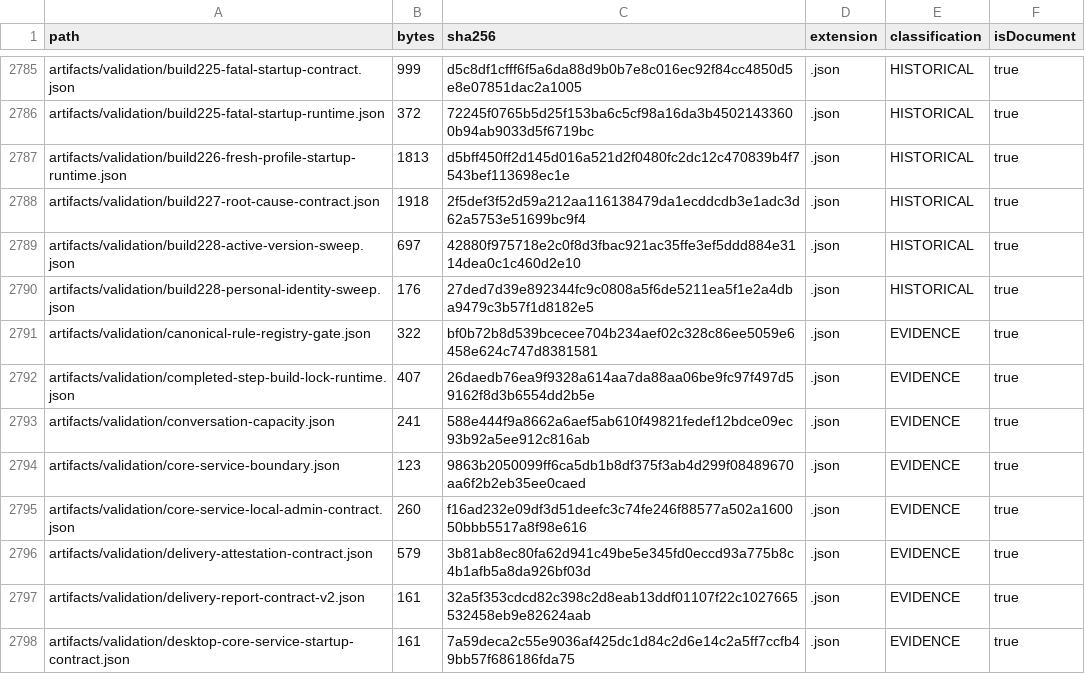
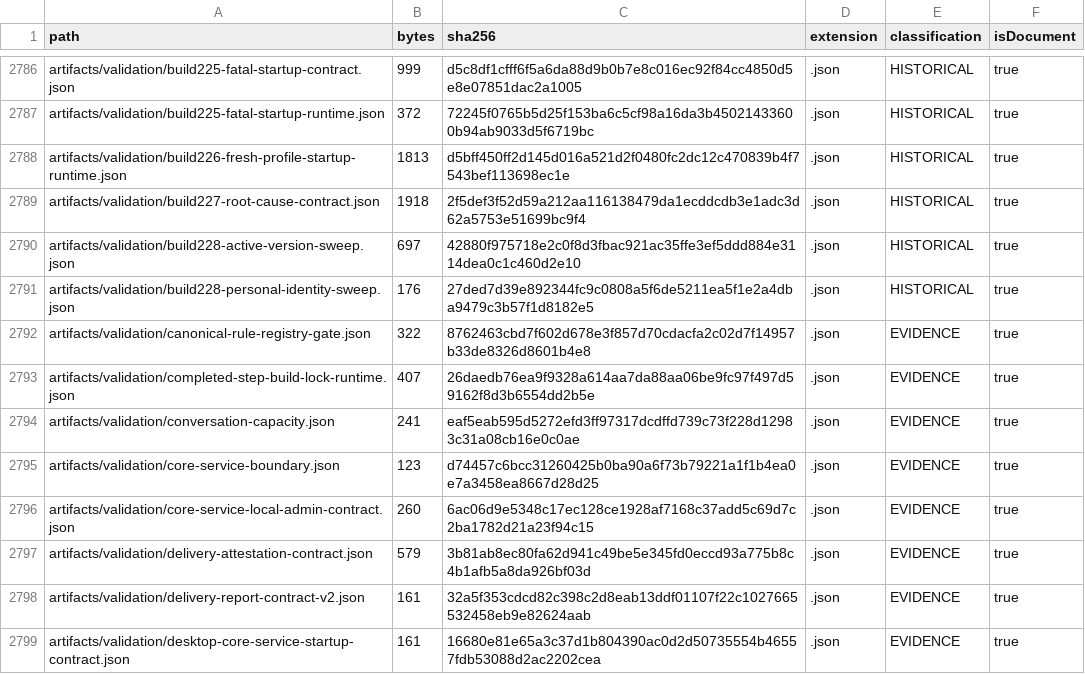
Before and after one commit to hsynmyssrgl/Anadolu-Parsi-AYM, a CSV file: artifacts/manifests/PROJECT_ARTIFACT_INDEX.csv, drawn as a sheet; only a part is shown, gaps mark what is left out; the diff covers the shown part only.

```diff
--- a/artifacts/manifests/PROJECT_ARTIFACT_INDEX.csv
+++ b/artifacts/manifests/PROJECT_ARTIFACT_INDEX.csv
@@ -2790,9 +2791,9 @@ artifacts/validation/build228-active-version-sweep.json,697,42880f975718e2c0f8d3
 artifacts/validation/build228-personal-identity-sweep.json,176,27ded7d39e892344fc9c0808a5f6de5211ea5f1e2a4dba9479c3b57f1d8182e5,.json,HISTORICAL,true
-artifacts/validation/canonical-rule-registry-gate.json,322,bf0b72b8d539bcecee704b234aef02c328c86ee5059e6458e624c747d8381581,.json,EVIDENCE,true
+artifacts/validation/canonical-rule-registry-gate.json,322,8762463cbd7f602d678e3f857d70cdacfa2c02d7f14957b33de8326d8601b4e8,.json,EVIDENCE,true
 artifacts/validation/completed-step-build-lock-runtime.json,407,26daedb76ea9f9328a614aa7da88aa06be9fc97f497d59162f8d3b6554dd2b5e,.json,EVIDENCE,true
-artifacts/validation/conversation-capacity.json,241,588e444f9a8662a6aef5ab610f49821fedef12bdce09ec93b92a5ee912c816ab,.json,EVIDENCE,true
-artifacts/validation/core-service-boundary.json,123,9863b2050099ff6ca5db1b8df375f3ab4d299f08489670aa6f2b2eb35ee0caed,.json,EVIDENCE,true
-artifacts/validation/core-service-local-admin-contract.json,260,f16ad232e09df3d51deefc3c74fe246f88577a502a160050bbb5517a8f98e616,.json,EVIDENCE,true
+artifacts/validation/conversation-capacity.json,241,eaf5eab595d5272efd3ff97317dcdffd739c73f228d12983c31a08cb16e0c0ae,.json,EVIDENCE,true
+artifacts/validation/core-service-boundary.json,123,d74457c6bcc31260425b0ba90a6f73b79221a1f1b4ea0e7a3458ea8667d28d25,.json,EVIDENCE,true
+artifacts/validation/core-service-local-admin-contract.json,260,6ac06d9e5348c17ec128ce1928af7168c37add5c69d7c2ba1782d21a23f94c15,.json,EVIDENCE,true
 artifacts/validation/delivery-attestation-contract.json,579,3b81ab8ec80fa62d941c49be5e345fd0eccd93a775b8c4b1afb5a8da926bf03d,.json,EVIDENCE,true
 artifacts/validation/delivery-report-contract-v2.json,161,32a5f353cdcd82c398c2d8eab13ddf01107f22c1027665532458eb9e82624aab,.json,EVIDENCE,true
-artifacts/validation/desktop-core-service-startup-contract.json,161,7a59deca2c55e9036af425dc1d84c2d6e14c2a5ff7ccfb49bb57f686186fda75,.json,EVIDENCE,true
+artifacts/validation/desktop-core-service-startup-contract.json,161,16680e81e65a3c37d1b804390ac0d2d50735554b46557fdb53088d2ac2202cea,.json,EVIDENCE,true
```
Also changed, not shown: 2 added rows and 32 edited cells elsewhere in this file, artifacts/manifests/ALL_DOCUMENTS_INDEX.csv, 19 other files.
